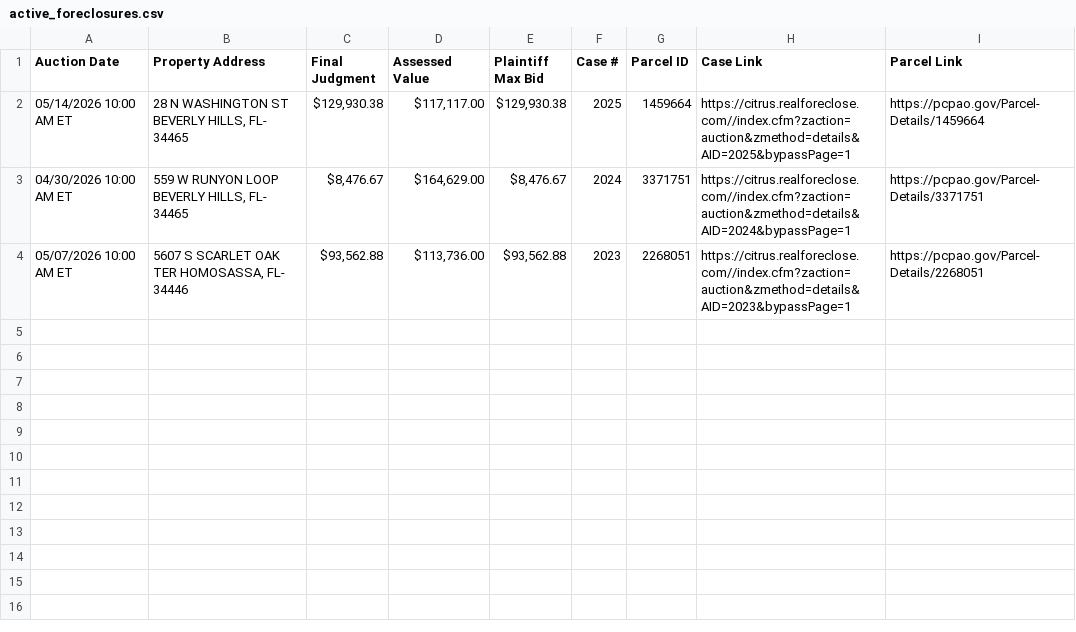
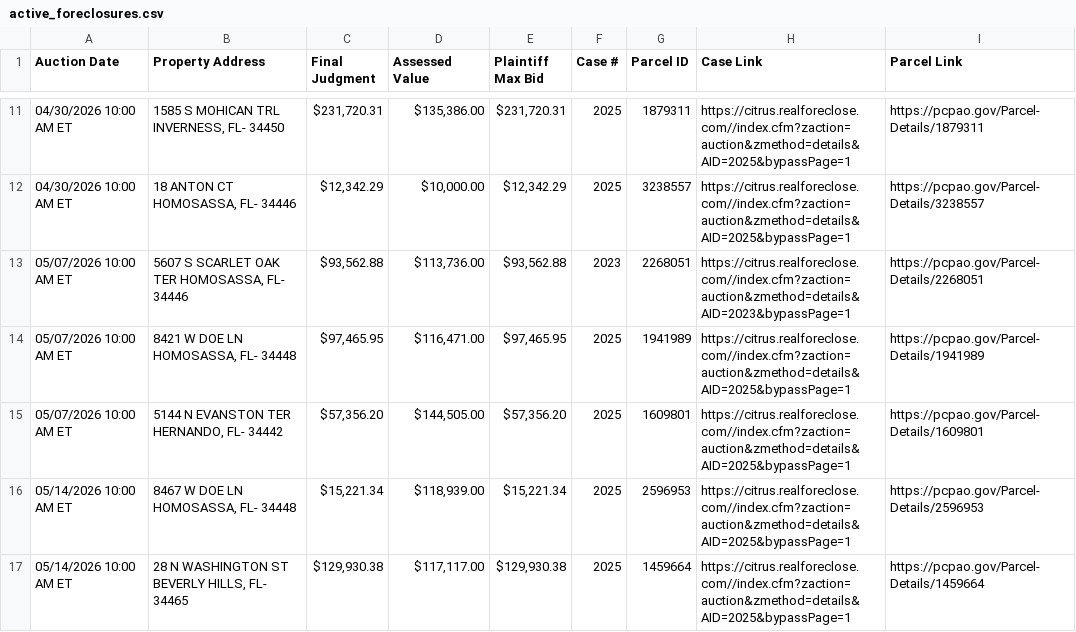
Before and after one commit to figlesias7/realforeclose-citrus, a CSV file: data/active_foreclosures.csv, drawn as a sheet; only a part is shown, gaps mark what is left out; the diff covers the shown part only.

Commit message:
initial citrus setup 2

```diff
--- a/data/active_foreclosures.csv
+++ b/data/active_foreclosures.csv
@@ -2,3 +11,7 @@ Auction Date,Property Address,Final Judgment,Assessed Value,Plaintiff Max Bid,Ca
+04/30/2026 10:00 AM ET,"1585 S MOHICAN TRL INVERNESS, FL- 34450","$231,720.31","$135,386.00","$231,720.31",2025,1879311,https://citrus.realforeclose.com//index.cfm?zaction=auction&zmethod=details&AID=2025&bypassPage=1,https://pcpao.gov/Parcel-Details/1879311
+04/30/2026 10:00 AM ET,"18 ANTON CT HOMOSASSA, FL- 34446","$12,342.29","$10,000.00","$12,342.29",2025,3238557,https://citrus.realforeclose.com//index.cfm?zaction=auction&zmethod=details&AID=2025&bypassPage=1,https://pcpao.gov/Parcel-Details/3238557
+05/07/2026 10:00 AM ET,"5607 S SCARLET OAK TER HOMOSASSA, FL- 34446","$93,562.88","$113,736.00","$93,562.88",2023,2268051,https://citrus.realforeclose.com//index.cfm?zaction=auction&zmethod=details&AID=2023&bypassPage=1,https://pcpao.gov/Parcel-Details/2268051
+05/07/2026 10:00 AM ET,"8421 W DOE LN HOMOSASSA, FL- 34448","$97,465.95","$116,471.00","$97,465.95",2025,1941989,https://citrus.realforeclose.com//index.cfm?zaction=auction&zmethod=details&AID=2025&bypassPage=1,https://pcpao.gov/Parcel-Details/1941989
+05/07/2026 10:00 AM ET,"5144 N EVANSTON TER HERNANDO, FL- 34442","$57,356.20","$144,505.00","$57,356.20",2025,1609801,https://citrus.realforeclose.com//index.cfm?zaction=auction&zmethod=details&AID=2025&bypassPage=1,https://pcpao.gov/Parcel-Details/1609801
+05/14/2026 10:00 AM ET,"8467 W DOE LN HOMOSASSA, FL- 34448","$15,221.34","$118,939.00","$15,221.34",2025,2596953,https://citrus.realforeclose.com//index.cfm?zaction=auction&zmethod=details&AID=2025&bypassPage=1,https://pcpao.gov/Parcel-Details/2596953
 05/14/2026 10:00 AM ET,"28 N WASHINGTON ST BEVERLY HILLS, FL- 34465","$129,930.38","$117,117.00","$129,930.38",2025,1459664,https://citrus.realforeclose.com//index.cfm?zaction=auction&zmethod=details&AID=2025&bypassPage=1,https://pcpao.gov/Parcel-Details/1459664
-04/30/2026 10:00 AM ET,"559 W RUNYON LOOP BEVERLY HILLS, FL- 34465","$8,476.67","$164,629.00","$8,476.67",2024,3371751,https://citrus.realforeclose.com//index.cfm?zaction=auction&zmethod=details&AID=2024&bypassPage=1,https://pcpao.gov/Parcel-Details/3371751
-05/07/2026 10:00 AM ET,"5607 S SCARLET OAK TER HOMOSASSA, FL- 34446","$93,562.88","$113,736.00","$93,562.88",2023,2268051,https://citrus.realforeclose.com//index.cfm?zaction=auction&zmethod=details&AID=2023&bypassPage=1,https://pcpao.gov/Parcel-Details/2268051
```
Also changed, not shown: 8 added rows elsewhere in this file, data/event_log.csv, 2 other files.
